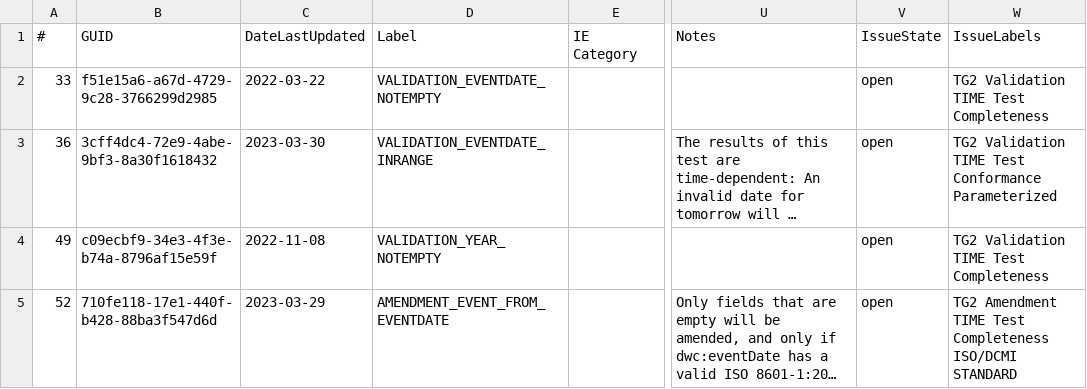
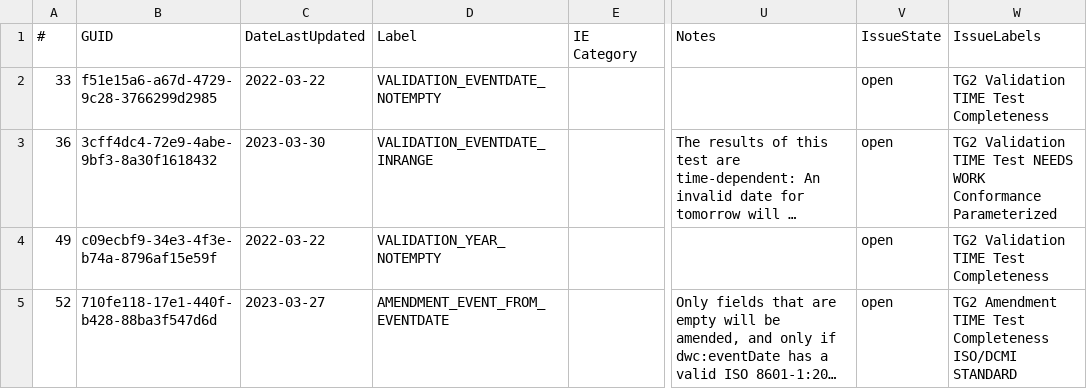
Before and after one commit to FilteredPush/event_date_qc, a CSV file: generation/time_tests.csv, drawn as a sheet; only a part is shown, gaps mark what is left out; long unchanged cells end in …; the diff covers the shown part only; the diff names each change by its address in the sheet, - before the commit and + after, or states it on an @@ line.

Commit message:
Updating copy of TIME tests for generation and checking from current tdwg/bdq list.  Updating dates in tests to reflect pass through tests to update date last modified to reflect last modification of a putatively normative element.  Two tests have more recent dates, leaving those to cross-check again.

```diff
--- a/generation/time_tests.csv
+++ b/generation/time_tests.csv
-W3 (IssueLabels): …TIME Test Conformance Parameterized
+W3 (IssueLabels): …TIME Test NEEDS WORK Conformance Parameterized
-C4 (DateLastUpdated): 2022-11-08
+C4 (DateLastUpdated): 2022-03-22
-C5 (DateLastUpdated): 2023-03-29
+C5 (DateLastUpdated): 2023-03-27
```
Also changed, not shown: 17 edited cells elsewhere in this file, generation/ident_time_tests.csv, 3 other files.
